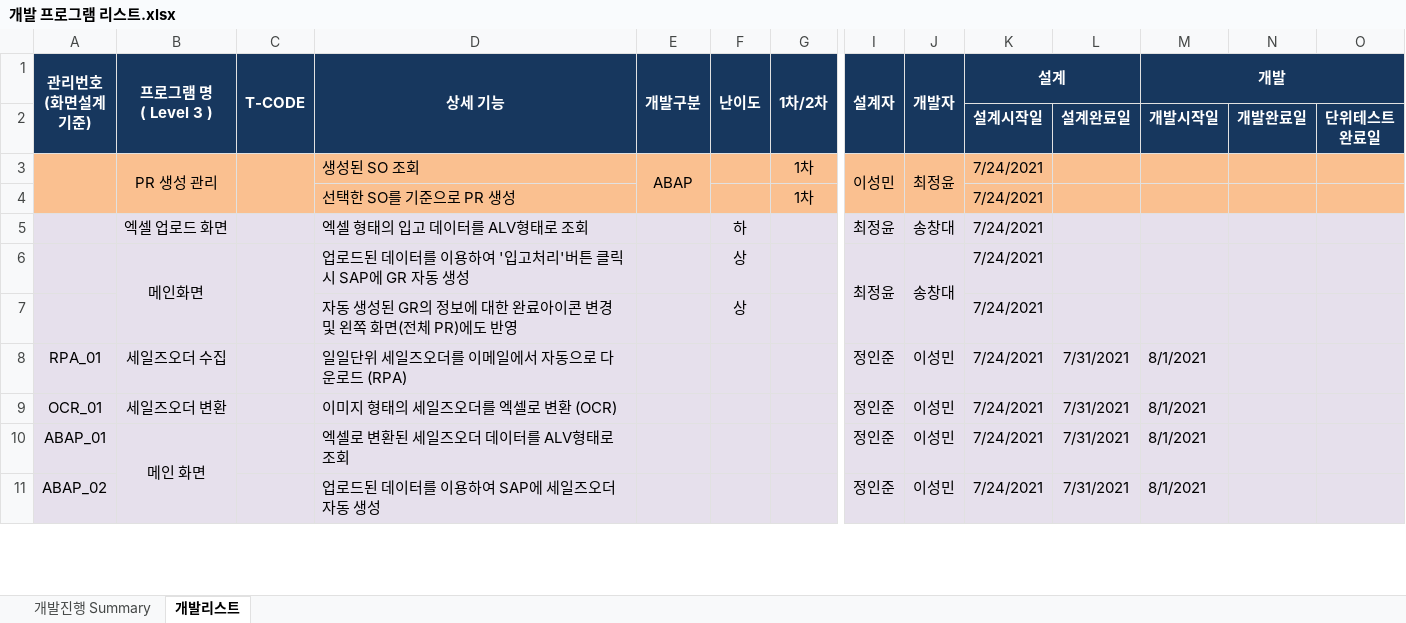
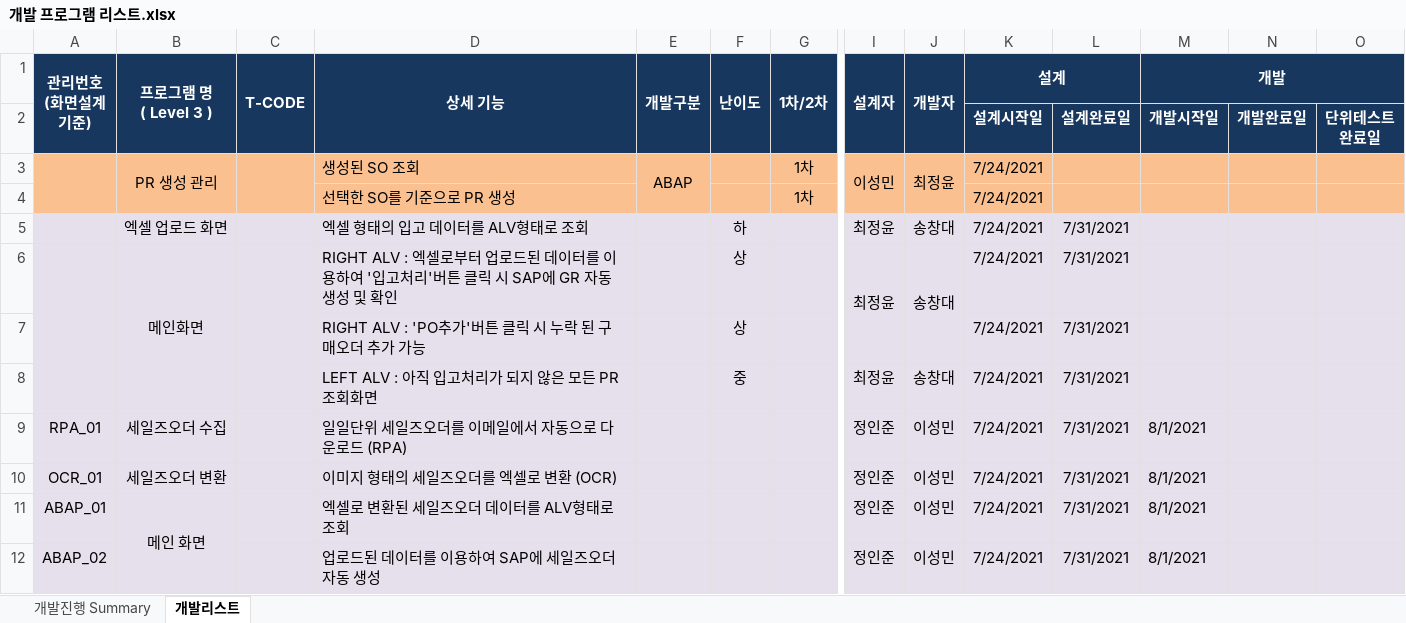
Before and after one commit to naniboy0923/SAP_Project, an Excel workbook: Document/개발 프로그램 리스트.xlsx, sheet 개발리스트, drawn as a sheet; only a part is shown, gaps mark what is left out; values as stored, in another font and other column widths than the file's, no borders; rows hold the shown columns only; the diff names each change by its address in the sheet, - before the commit and + after, or states it on an @@ line.

Commit message:
Add files via upload
개발 프로그램 리스트 수정(2021/07/26 업로드)

```diff
--- a/Document/개발 프로그램 리스트.xlsx (sheet 개발리스트)
+++ b/Document/개발 프로그램 리스트.xlsx (sheet 개발리스트)
-L5:L7: (empty)
+L5:L7: 7/31/2021
+A6:A8 merged
-D6 (상세 기능): 업로드된 데이터를 이용하여 '입고처리'버튼 클릭 시 SAP에 GR 자동 생성
+D6 (상세 기능): RIGHT ALV : 엑셀로부터 업로드된 데이터를 이용하여 '입고처리'버튼 클릭 시 SAP에 GR 자동 생성 및 확인
-D7 (상세 기능): 자동 생성된 GR의 정보에 대한 완료아이콘 변경 및 왼쪽 화면(전체 PR)에도 반영
+D7 (상세 기능): RIGHT ALV : 'PO추가'버튼 클릭 시 누락 된 구매오더 추가 가능
+row 8:  |  |  | LEFT ALV : 아직 입고처리가 되지 않은 모든 PR 조회화면 |  | 중 |  | 최정윤 | 송창대 | 7/24/2021 | 7/31/2021
```
Also changed, not shown: formulas that keep their value.
